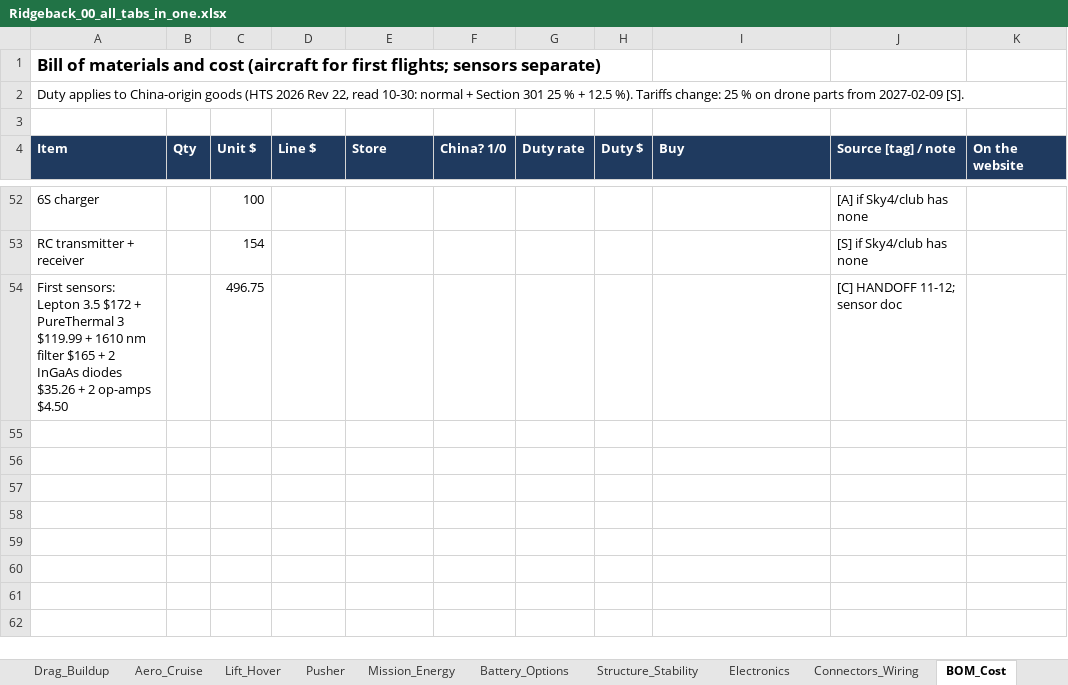
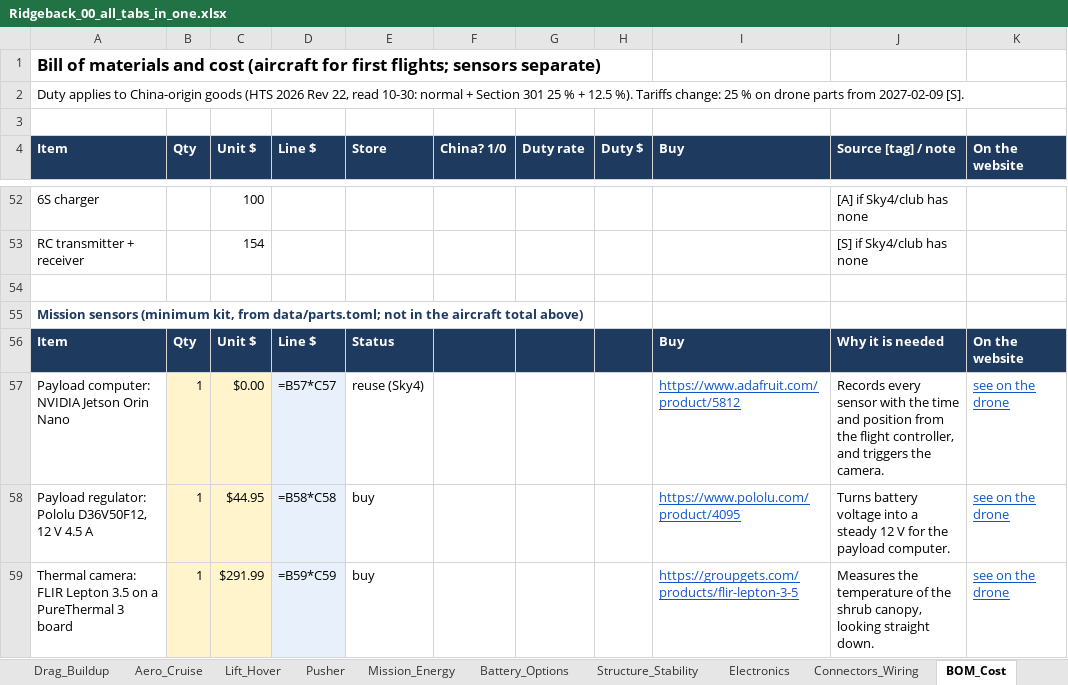
Before and after one commit to Stanford-SkyRunners/ridgeback-design, an Excel workbook: docs/sheets/Ridgeback_00_all_tabs_in_one.xlsx, sheet BOM_Cost, drawn as a sheet; only a part is shown, gaps mark what is left out; values as stored, in another font and other column widths than the file's, no borders; formulas without a stored value are shown as written; the diff covers the shown part only; the diff names each change by its address in the sheet, - before the commit and + after, or states it on an @@ line.

Commit message:
Mission sensors: thermal camera, 1610 nm spot sensor, colour camera, air sensor, payload computer and regulator in parts, 3D, mass, power and cost; real part sizes shown and outlined

```diff
--- a/docs/sheets/Ridgeback_00_all_tabs_in_one.xlsx (sheet BOM_Cost)
+++ b/docs/sheets/Ridgeback_00_all_tabs_in_one.xlsx (sheet BOM_Cost)
-row 54: First sensors: Lepton 3.5 $172 + PureThermal 3 $119.99 + 1610 nm filter $165 + 2 InGaAs diodes $35.26 + 2 op-amps $4.50 |  | 496.75 |  |  |  |  |  |  | [C] HANDOFF 11-12; sensor doc
+row 54: (empty)
+row 55: Mission sensors (minimum kit, from data/parts.toml; not in the aircraft total above)
+row 56: Item | Qty | Unit $ | Line $ | Status |  |  |  | Buy | Why it is needed | On the website
+row 57: Payload computer: NVIDIA Jetson Orin Nano | 1 | $0.00 | =B57*C57 | reuse (Sky4) |  |  |  | https://www.adafruit.com/product/5812 | Records every sensor with the time and position from the flight controller, and triggers the camera. | see on the drone
+row 58: Payload regulator: Pololu D36V50F12, 12 V 4.5 A | 1 | $44.95 | =B58*C58 | buy |  |  |  | https://www.pololu.com/product/4095 | Turns battery voltage into a steady 12 V for the payload computer. | see on the drone
+row 59: Thermal camera: FLIR Lepton 3.5 on a PureThermal 3 board | 1 | $291.99 | =B59*C59 | buy |  |  |  | https://groupgets.com/products/flir-lepton-3-5 | Measures the temperature of the shrub canopy, looking straight down. | see on the drone
```
Also changed, not shown: 6 added rows elsewhere in this sheet, sheet Mass_CG, sheet Aero_Cruise, sheet Mission_Energy, sheet Battery_Options, sheet Summary, sheet Pusher, 2 more sheets, docs/sheets/Ridgeback_01_Overview_Requirements_Decisions.xlsx, docs/sheets/Ridgeback_02_Mass_and_CG.xlsx, 18 other files.
